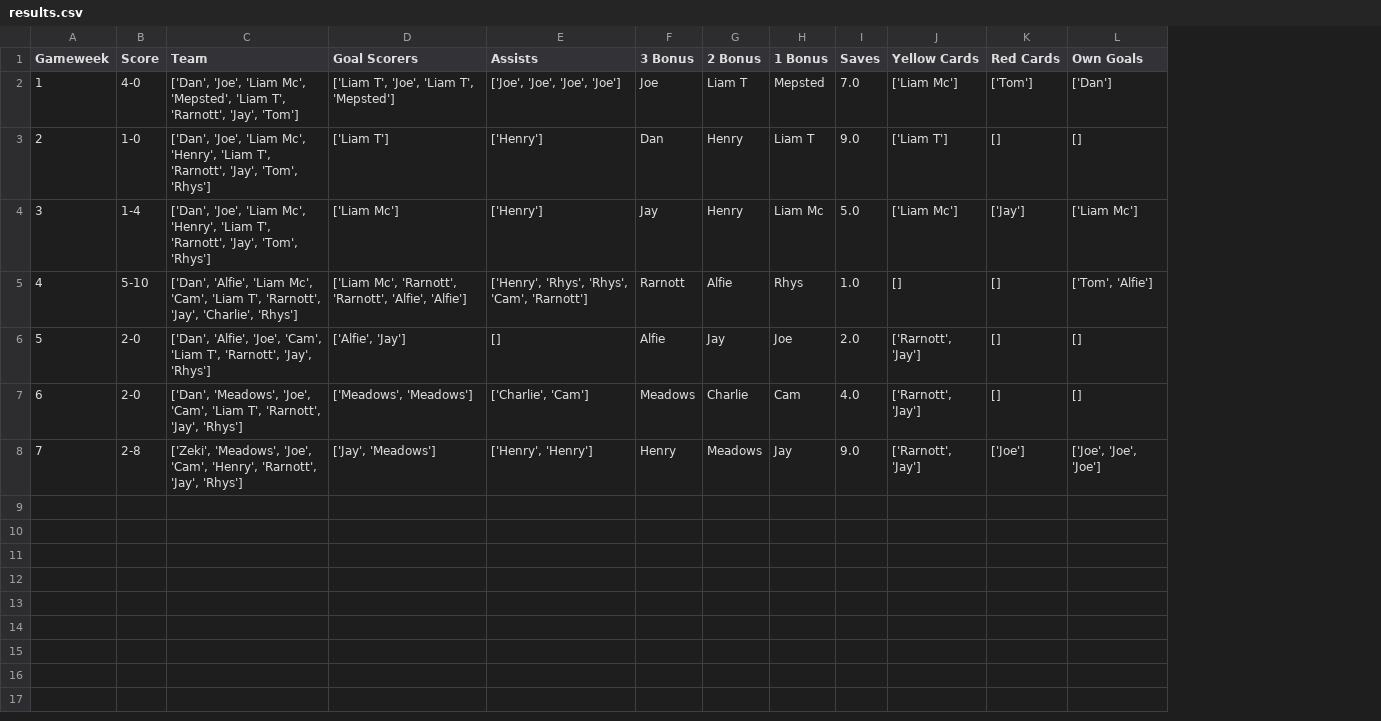
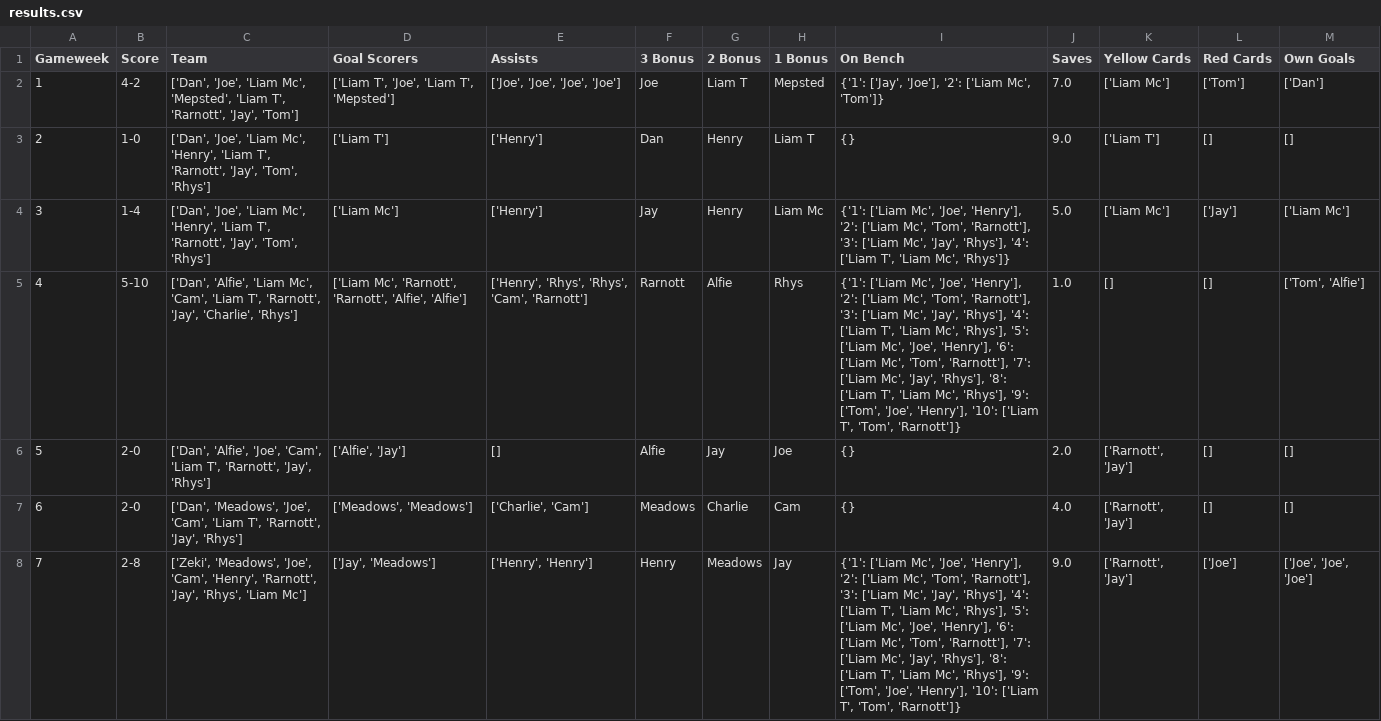
Before and after one commit to liammcswiney/fpl, a CSV file: data/results.csv, drawn as a sheet; the diff names each change by its address in the sheet, - before the commit and + after, or states it on an @@ line.

```diff
--- a/data/results.csv
+++ b/data/results.csv
+column I (On Bench), rows 2-8: {'1': ['Jay', 'Joe'], '2': ['Liam Mc', 'Tom']} | {} | {'1': ['Liam Mc', 'Joe', 'Henry'], '2': ['Liam Mc', 'Tom', 'Rarnott'], '3': ['Liam Mc', 'Jay', 'Rhys'], '4': ['Liam T', 'Liam Mc', 'Rhys']} | {'1': ['Liam Mc', 'Joe', 'Henry'], '2': ['Liam Mc', 'Tom', 'Rarnott'], '3': ['Liam Mc', 'Jay', 'Rhys'], '4': ['Liam T', 'Liam Mc', 'Rhys'], '5': ['Liam Mc', 'Joe', 'Henry'], '6': ['Liam Mc', 'Tom', 'Rarnott'], '7': ['Liam Mc', 'Jay', 'Rhys'], '8': ['Liam T', 'Liam Mc', 'Rhys'], '9': ['Tom', 'Joe', 'Henry'], '10': ['Liam T', 'Tom', 'Rarnott']} | {} | {} | {'1': ['Liam Mc', 'Joe', 'Henry'], '2': ['Liam Mc', 'Tom', 'Rarnott'], '3': ['Liam Mc', 'Jay', 'Rhys'], '4': ['Liam T', 'Liam Mc', 'Rhys'], '5': ['Liam Mc', 'Joe', 'Henry'], '6': ['Liam Mc', 'Tom', 'Rarnott'], '7': ['Liam Mc', 'Jay', 'Rhys'], '8': ['Liam T', 'Liam Mc', 'Rhys'], '9': ['Tom', 'Joe', 'Henry'], '10': ['Liam T', 'Tom', 'Rarnott']}
-B2 (Score): 4-0
+B2 (Score): 4-2
-C8 (Team): …'Rarnott', 'Jay', 'Rhys']
+C8 (Team): …'Rarnott', 'Jay', 'Rhys', 'Liam Mc']
```
Also changed, not shown: data/gw_team_data.csv, data/gw_transfers.csv, 19 other files.
